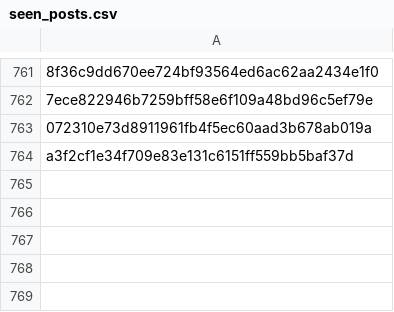
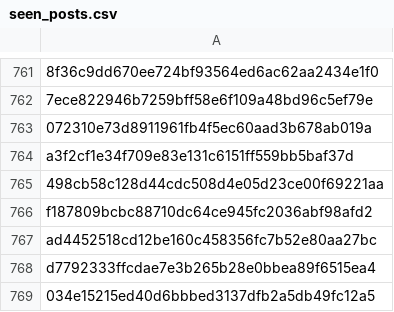
Before and after one commit to RozennKwon/hospital-crawler-qa-automation, a CSV file: top-hospitals/seen_posts.csv, drawn as a sheet; only a part is shown, gaps mark what is left out; the diff names each change by its address in the sheet, - before the commit and + after, or states it on an @@ line.

```diff
--- a/top-hospitals/seen_posts.csv
+++ b/top-hospitals/seen_posts.csv
+row 765: 498cb58c128d44cdc508d4e05d23ce00f69221aa
+row 766: f187809bcbc88710dc64ce945fc2036abf98afd2
+row 767: ad4452518cd12be160c458356fc7b52e80aa27bc
+row 768: d7792333ffcdae7e3b265b28e0bbea89f6515ea4
+row 769: 034e15215ed40d6bbbed3137dfb2a5db49fc12a5
```
